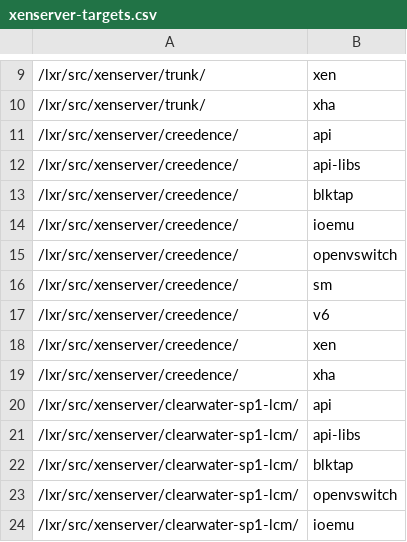
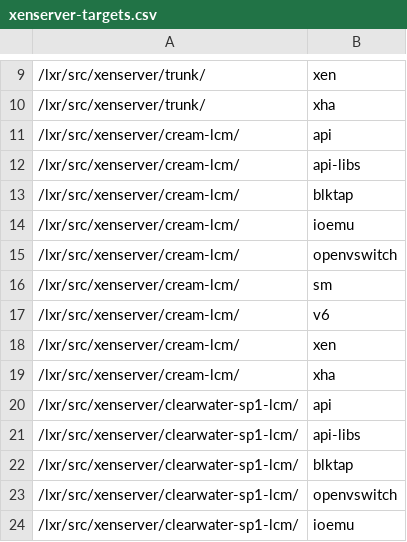
Before and after one commit to philippegabriel/lxr_scripts, a CSV file: xenserver-targets.csv, drawn as a sheet; only a part is shown, gaps mark what is left out.

Commit message:
now indexing cream instead of creedence

```diff
--- a/xenserver-targets.csv
+++ b/xenserver-targets.csv
@@ -10,11 +10,11 @@
 /lxr/src/xenserver/trunk/,xha
-/lxr/src/xenserver/creedence/,api
-/lxr/src/xenserver/creedence/,api-libs
-/lxr/src/xenserver/creedence/,blktap
-/lxr/src/xenserver/creedence/,ioemu
-/lxr/src/xenserver/creedence/,openvswitch
-/lxr/src/xenserver/creedence/,sm
-/lxr/src/xenserver/creedence/,v6
-/lxr/src/xenserver/creedence/,xen
-/lxr/src/xenserver/creedence/,xha
+/lxr/src/xenserver/cream-lcm/,api
+/lxr/src/xenserver/cream-lcm/,api-libs
+/lxr/src/xenserver/cream-lcm/,blktap
+/lxr/src/xenserver/cream-lcm/,ioemu
+/lxr/src/xenserver/cream-lcm/,openvswitch
+/lxr/src/xenserver/cream-lcm/,sm
+/lxr/src/xenserver/cream-lcm/,v6
+/lxr/src/xenserver/cream-lcm/,xen
+/lxr/src/xenserver/cream-lcm/,xha
 /lxr/src/xenserver/clearwater-sp1-lcm/,api
```
